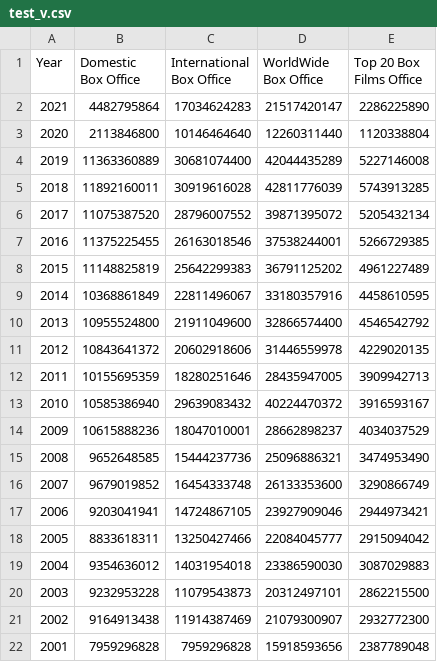
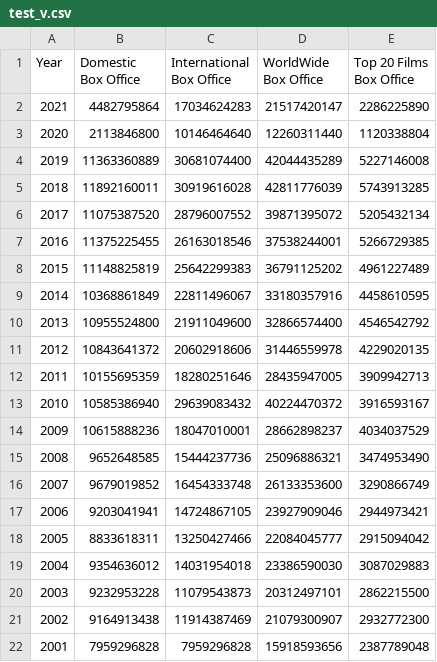
Before and after one commit to ReubenAcacia/ReubenAcacia.github.io, a CSV file: test_v.csv, drawn as a sheet.

Commit message:
Add files via upload

```diff
--- a/test_v.csv
+++ b/test_v.csv
@@ -1,2 +1,2 @@
-Year,Domestic Box Office,International Box Office,WorldWide Box Office,Top 20 Box Films Office
+Year,Domestic Box Office,International Box Office,WorldWide Box Office,Top 20 Films Box Office
 2021,4482795864,17034624283,21517420147,2286225890
```
